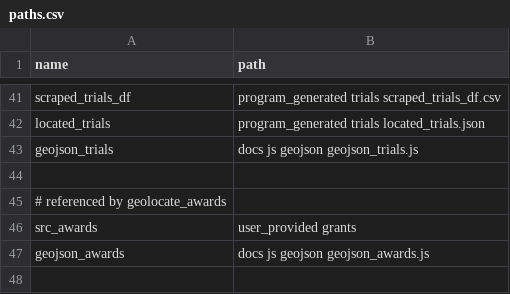
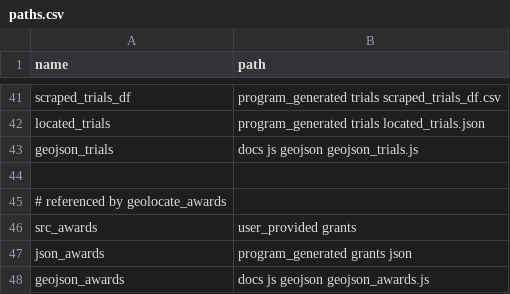
Before and after one commit to jesnyder/spaceWork, a CSV file: user_provided/admin/paths.csv, drawn as a sheet; only a part is shown, gaps mark what is left out.

```diff
--- a/user_provided/admin/paths.csv
+++ b/user_provided/admin/paths.csv
@@ -46,2 +46,3 @@ geojson_trials,docs js geojson geojson_trials.js
 src_awards,user_provided grants
+json_awards,program_generated grants json
 geojson_awards,docs js geojson geojson_awards.js
```
Also changed, not shown: 17 other files.
